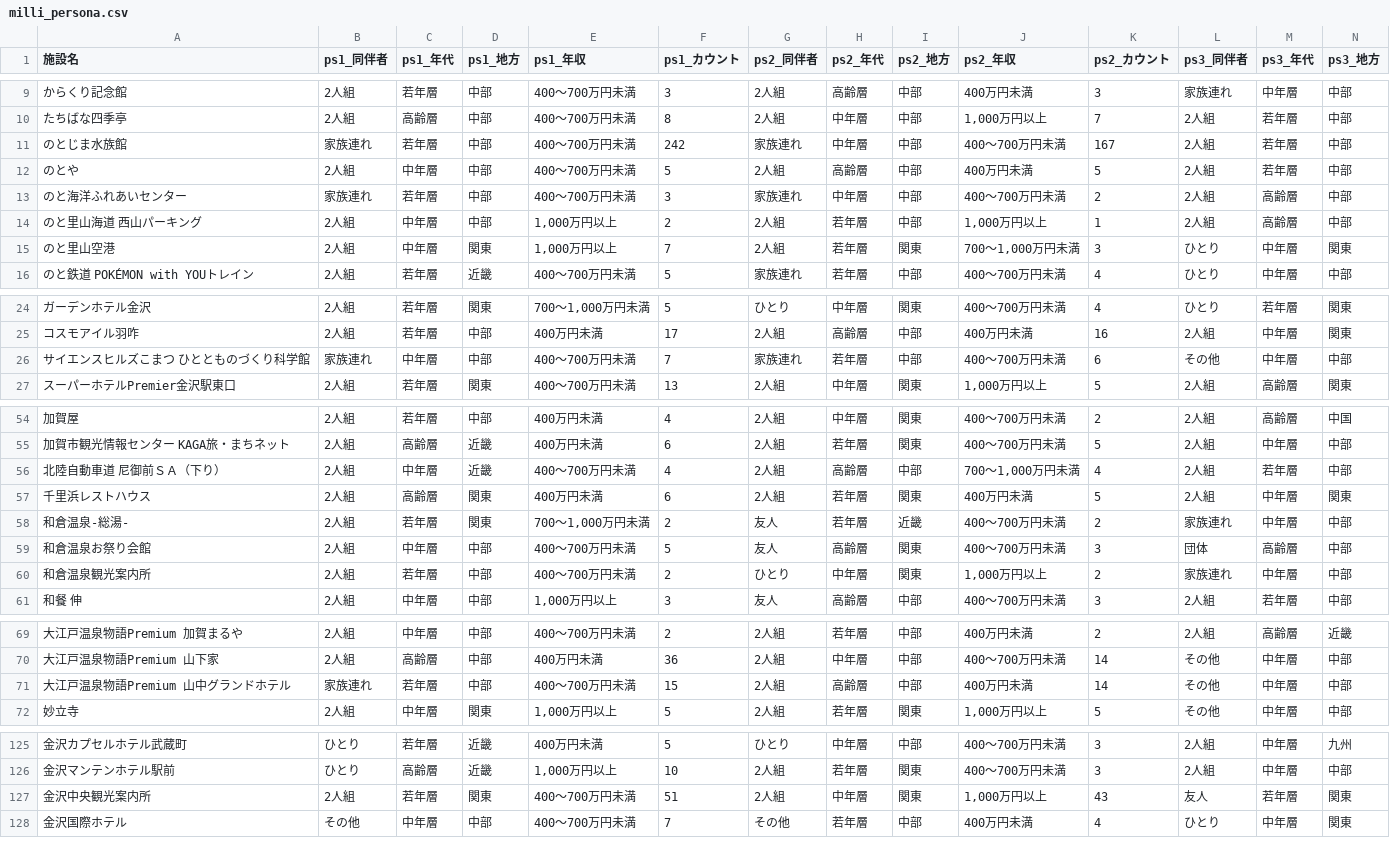
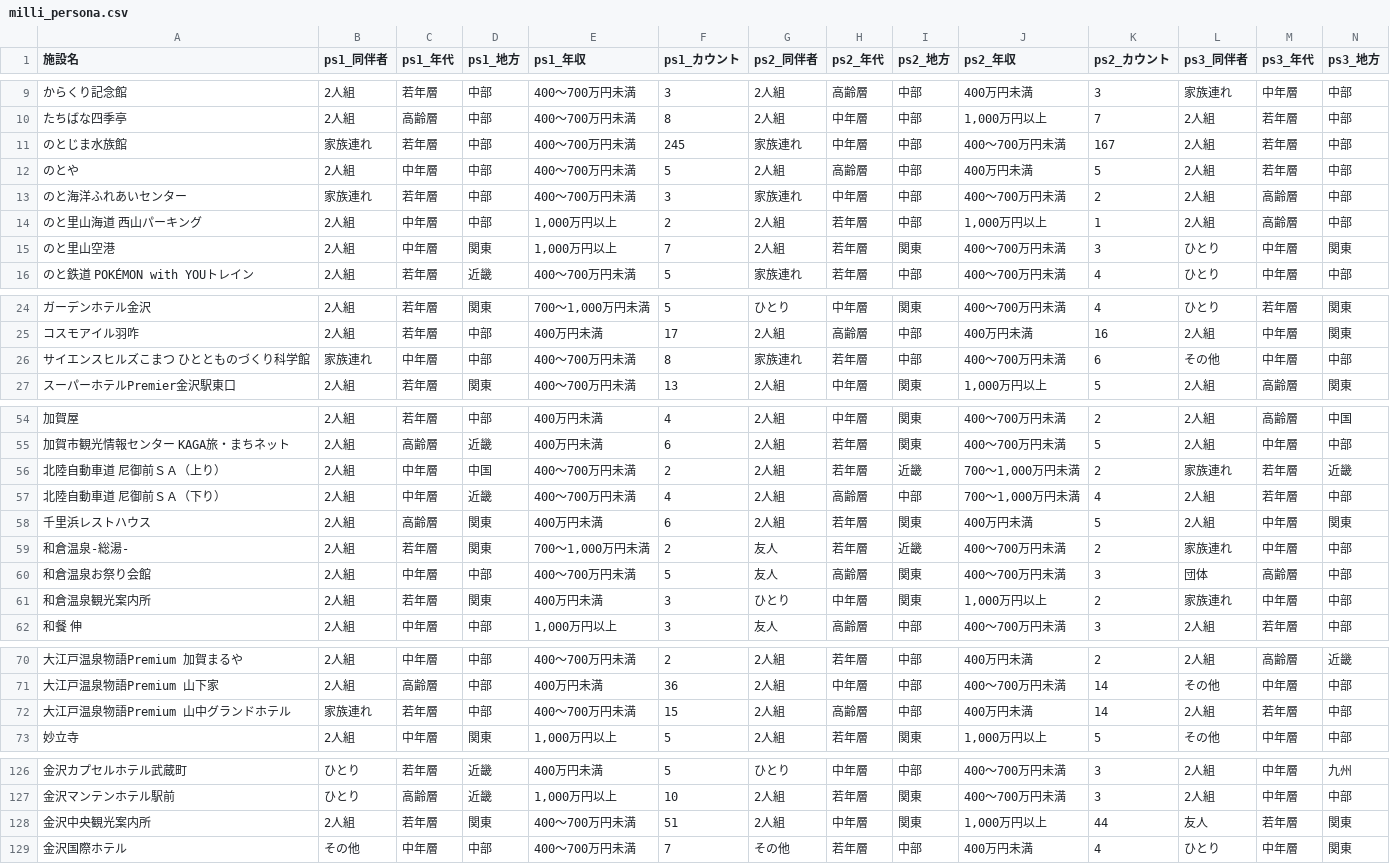
Before and after one commit to codefornoto/TIFO, a CSV file: ishikawa/milli_persona.csv, drawn as a sheet; only a part is shown, gaps mark what is left out; addresses are those after the commit; rows hold the shown columns only; the diff names each change by its address in the sheet, - before the commit and + after, or states it on an @@ line.

```diff
--- a/ishikawa/milli_persona.csv
+++ b/ishikawa/milli_persona.csv
-F11 (ps1_カウント): 242
+F11 (ps1_カウント): 245
-J15 (ps2_年収): 700～1,000万円未満
+J15 (ps2_年収): 400～700万円未満
-F26 (ps1_カウント): 7
+F26 (ps1_カウント): 8
+row 56: 北陸自動車道 尼御前ＳＡ（上り） | 2人組 | 中年層 | 中国 | 400～700万円未満 | 2 | 2人組 | 若年層 | 近畿 | 700～1,000万円未満 | 2 | 家族連れ | 若年層 | 近畿
-D61 (ps1_地方): 中部
+D61 (ps1_地方): 関東
-E61 (ps1_年収): 400～700万円未満
+E61 (ps1_年収): 400万円未満
-F61 (ps1_カウント): 2
+F61 (ps1_カウント): 3
-L72 (ps3_同伴者): その他
+L72 (ps3_同伴者): 2人組
-M72 (ps3_年代): 中年層
+M72 (ps3_年代): 若年層
-K128 (ps2_カウント): 43
+K128 (ps2_カウント): 44
```
Also changed, not shown: ishikawa/milli_score.csv, 1 other file.
